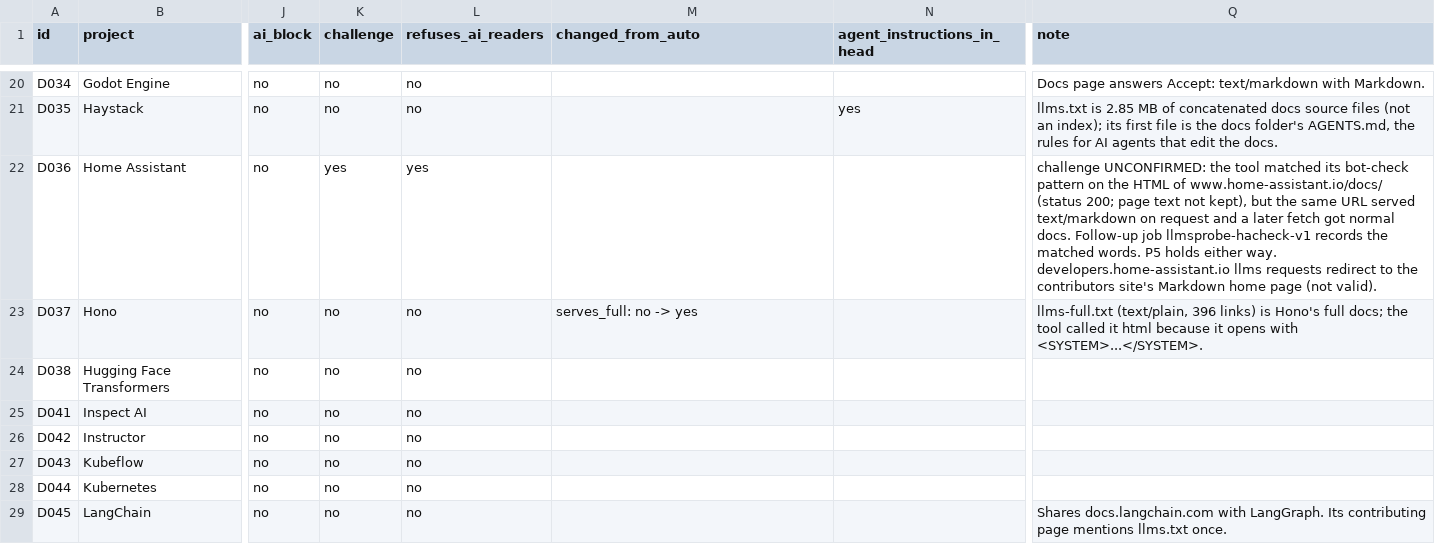
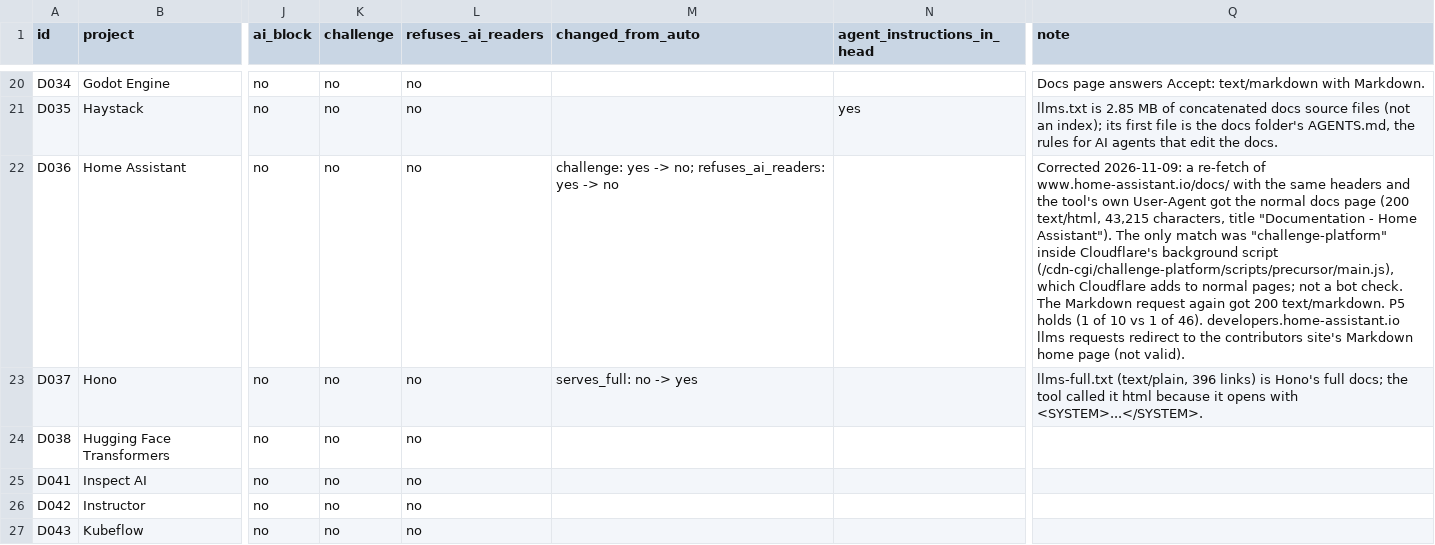
Before and after one commit to munimtechnologies/tech-writing-ai-rules, a CSV file: census/2026-11-llms-txt/coding.csv, drawn as a sheet; only a part is shown, gaps mark what is left out; the shorter side is filled out with more unchanged rows; the diff names each change by its address in the sheet, - before the commit and + after, or states it on an @@ line.

Commit message:
Study 5 correction: Home Assistant's docs page is not a bot-check page (a re-fetch got the normal page; the match was Cloudflare's background script). P5 is now 1 of 10 vs 1 of 46 and still holds

```diff
--- a/census/2026-11-llms-txt/coding.csv
+++ b/census/2026-11-llms-txt/coding.csv
-K22 (challenge): yes
+K22 (challenge): no
-L22 (refuses_ai_readers): yes
+L22 (refuses_ai_readers): no
-M22 (changed_from_auto): (empty)
+M22 (changed_from_auto): challenge: yes -> no; refuses_ai_readers: yes -> no
-Q22 (note): challenge UNCONFIRMED: the tool matched its bot-check pattern on the HTML of www.home-assistant.io/docs/ (status 200; page text not kept), but the same URL served text/markdown on request and a later fetch got normal docs. Follow-up job llmsprobe-hacheck-v1 records the matched words. P5 holds either way. developers.home-assistant.io llms…
+Q22 (note): Corrected 2026-11-09: a re-fetch of www.home-assistant.io/docs/ with the same headers and the tool's own User-Agent got the normal docs page (200 text/html, 43,215 characters, title "Documentation - Home Assistant"). The only match was "challenge-platform" inside Cloudflare's background script (/cdn-cgi/challenge-platform/scripts/precursor/main.js), which Cloudflare adds to normal pages; not a bot check. The Markdown request again got 200 text/markdown. P5 holds (1 of 10 vs 1 of 46). developers.home-assistant.io llms…
```
Also changed, not shown: 1 other file.
